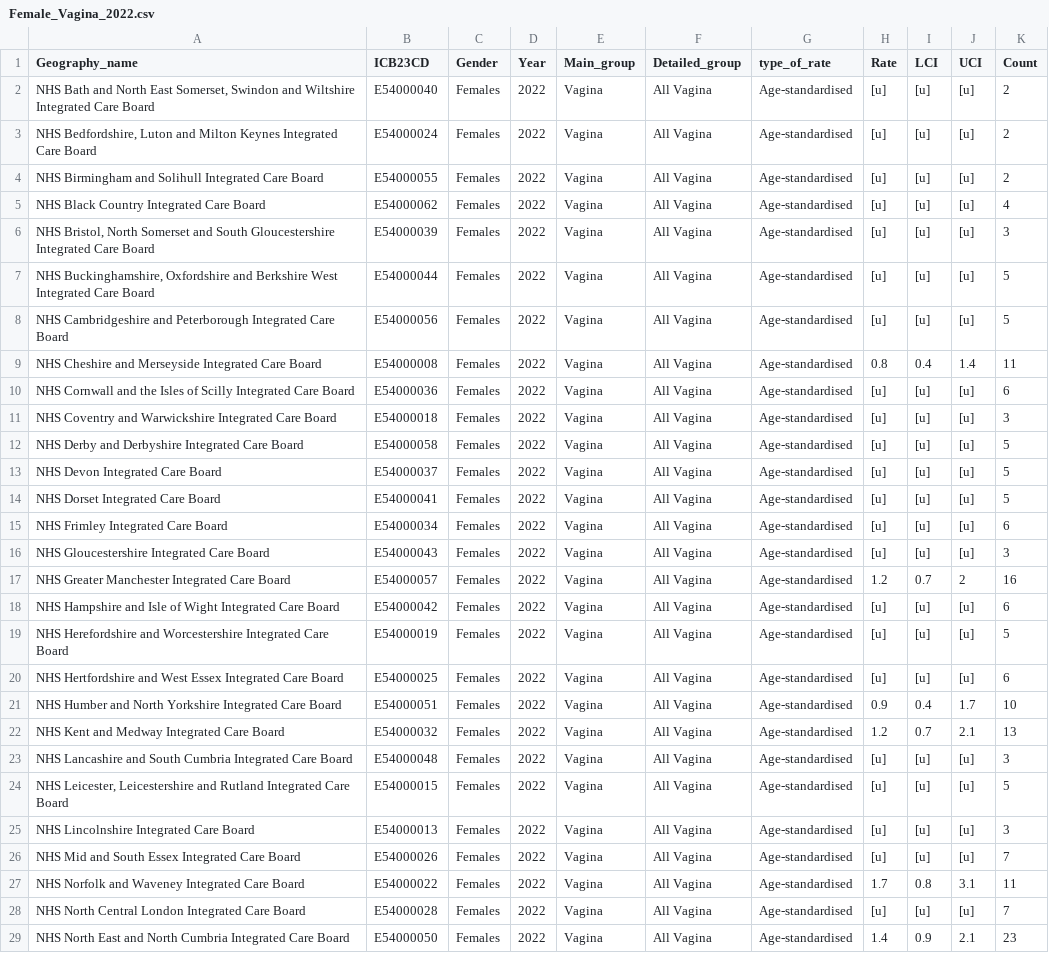
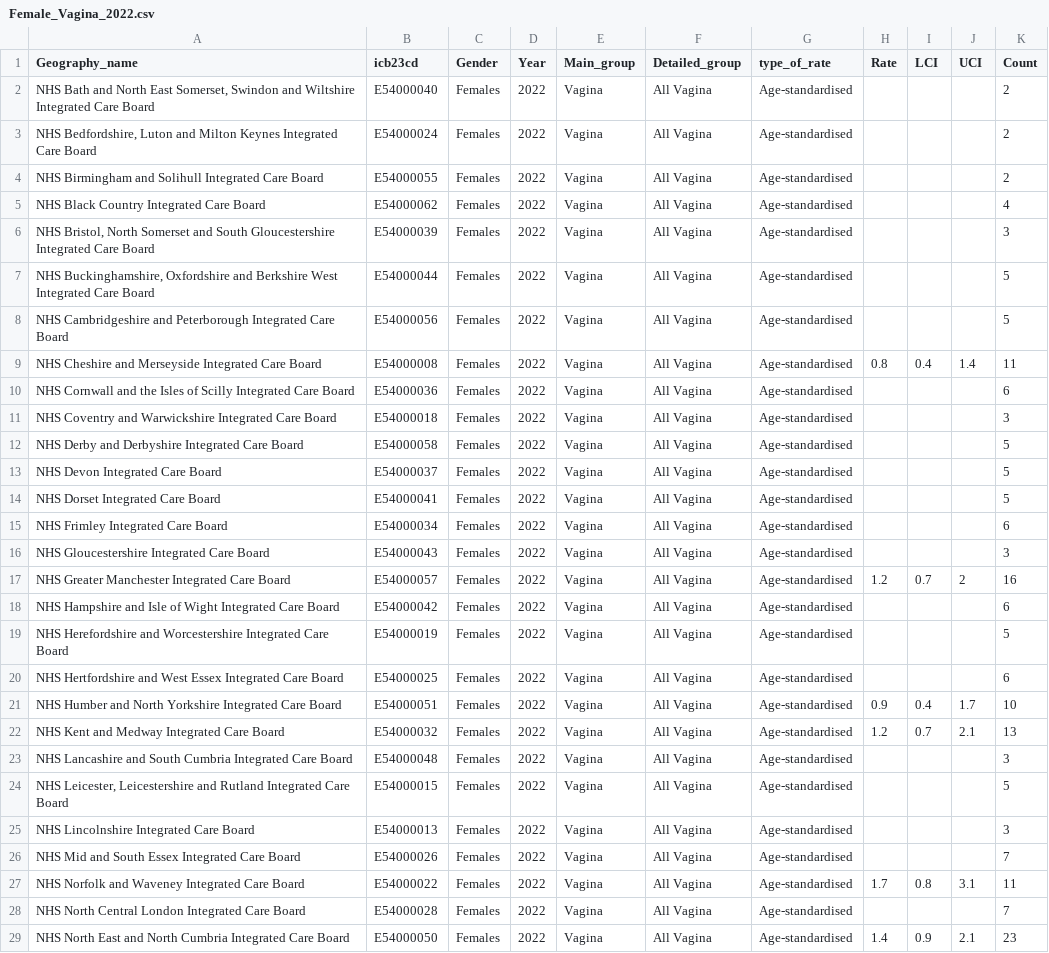
Before and after one commit to Lizzie-cloud/NWCmaps, a CSV file: Female_Vagina_2022.csv, drawn as a sheet; only a part is shown; the diff covers the shown part only; the diff names each change by its address in the sheet, - before the commit and + after, or states it on an @@ line.

```diff
--- a/Female_Vagina_2022.csv
+++ b/Female_Vagina_2022.csv
-B1: ICB23CD
+B1: icb23cd
-H2:H8 (Rate): [u]
+H2:H8 (Rate): (empty)
-I2:I8 (LCI): [u]
+I2:I8 (LCI): (empty)
-J2:J8 (UCI): [u]
+J2:J8 (UCI): (empty)
-H10:H16 (Rate): [u]
+H10:H16 (Rate): (empty)
-I10:I16 (LCI): [u]
+I10:I16 (LCI): (empty)
-J10:J16 (UCI): [u]
+J10:J16 (UCI): (empty)
-H18:H20 (Rate): [u]
+H18:H20 (Rate): (empty)
-I18:I20 (LCI): [u]
+I18:I20 (LCI): (empty)
-J18:J20 (UCI): [u]
+J18:J20 (UCI): (empty)
-H23:H26 (Rate): [u]
+H23:H26 (Rate): (empty)
-I23:I26 (LCI): [u]
+I23:I26 (LCI): (empty)
-J23:J26 (UCI): [u]
+J23:J26 (UCI): (empty)
-H28 (Rate): [u]
+H28 (Rate): (empty)
-I28 (LCI): [u]
+I28 (LCI): (empty)
-J28 (UCI): [u]
+J28 (UCI): (empty)
```
Also changed, not shown: 39 edited cells elsewhere in this file, Female_Pancreas_2021.csv, Female_Pancreas_2022.csv, 7 other files.
